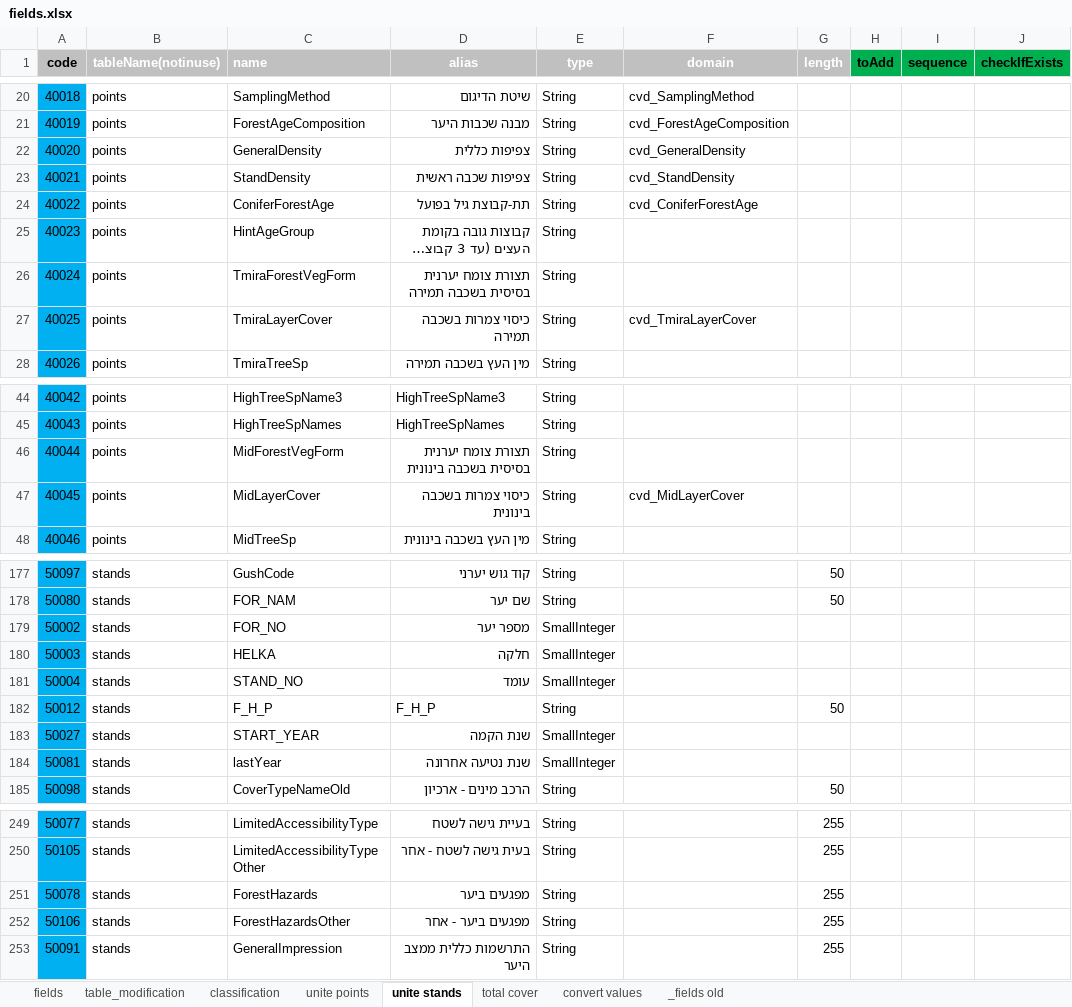
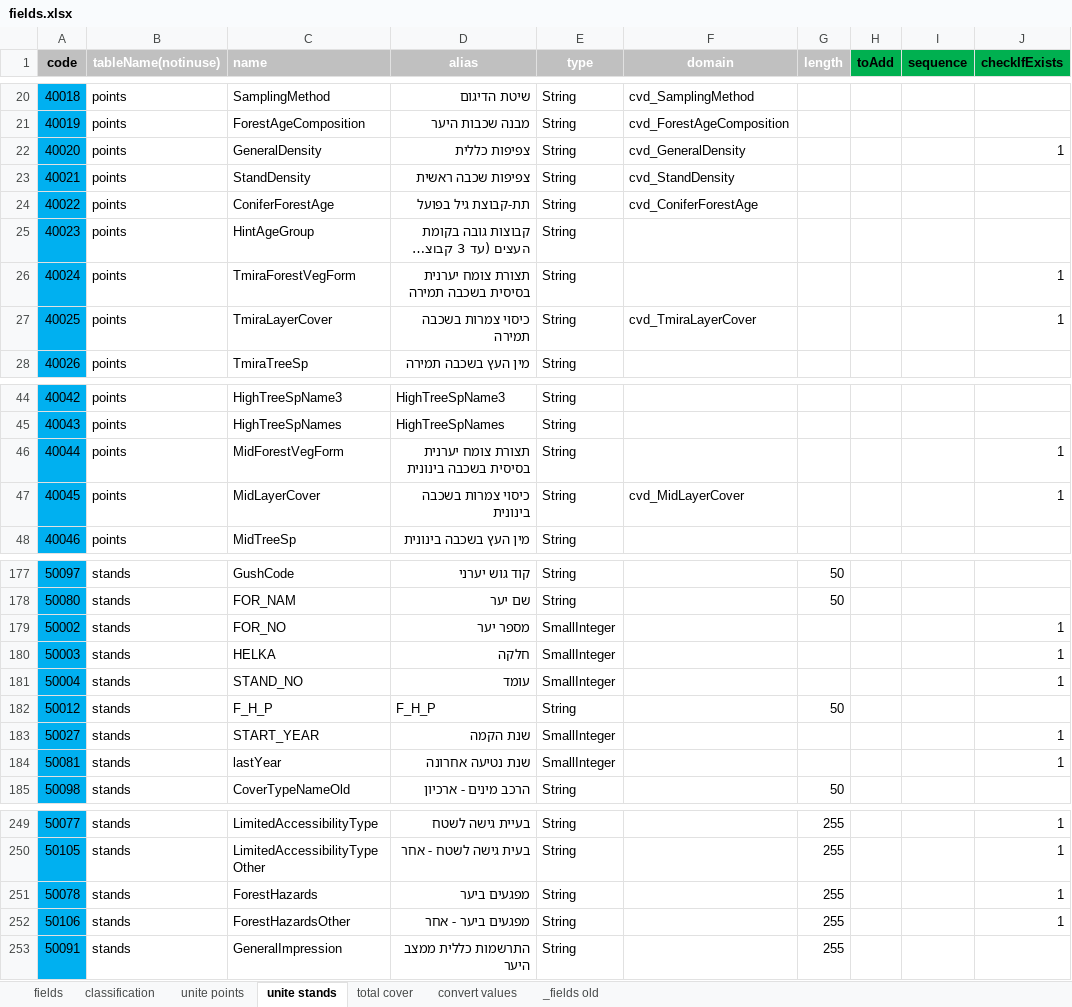
Before and after one commit to keren-harel/Deshe, an Excel workbook: DesheTools/configuration/fields.xlsx, sheet unite stands, drawn as a sheet; only a part is shown, gaps mark what is left out; long unchanged cells end in …; values as stored, in another font and other column widths than the file's, no borders; table styles not drawn; the diff covers the shown part only; the diff names each change by its address in the sheet, - before the commit and + after, or states it on an @@ line.

Commit message:
getting the tools to work in the new git constellation. (classification, unite points, unite stands)

```diff
--- a/DesheTools/configuration/fields.xlsx (sheet unite stands)
+++ b/DesheTools/configuration/fields.xlsx (sheet unite stands)
-sheet tab: table_modification
-J22 (checkIfExists): (empty)
+J22 (checkIfExists): 1
-J26:J27 (checkIfExists): (empty)
+J26:J27 (checkIfExists): 1
-J46:J47 (checkIfExists): (empty)
+J46:J47 (checkIfExists): 1
-J179:J181 (checkIfExists): (empty)
+J179:J181 (checkIfExists): 1
-J183:J184 (checkIfExists): (empty)
+J183:J184 (checkIfExists): 1
-J249:J252 (checkIfExists): (empty)
+J249:J252 (checkIfExists): 1
```
Also changed, not shown: 1 added row, 1 removed row and 94 edited cells elsewhere in this sheet, sheet fields, sheet unite points, sheet classification, sheet total cover, formulas that keep their value, 5 other files.
